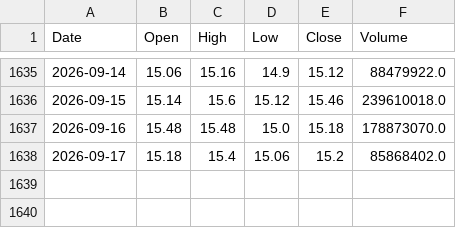
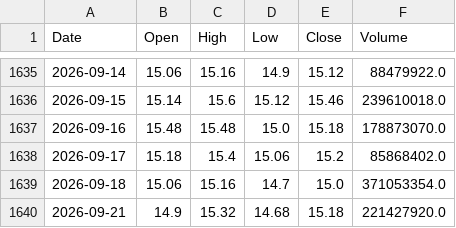
Before and after one commit to AlvinTubtub/pse-stock-price-forecast-dashboard-vercel-backend, a CSV file: data/raw/ALI.csv, drawn as a sheet; only a part is shown, gaps mark what is left out.

```diff
--- a/data/raw/ALI.csv
+++ b/data/raw/ALI.csv
@@ -1638 +1638,3 @@ Date,Open,High,Low,Close,Volume
 2026-09-17,15.18,15.4,15.06,15.2,85868402.0
+2026-09-18,15.06,15.16,14.7,15.0,371053354.0
+2026-09-21,14.9,15.32,14.68,15.18,221427920.0
```
Also changed, not shown: data/raw/APX.csv, data/raw/GLO.csv, 47 other files.
